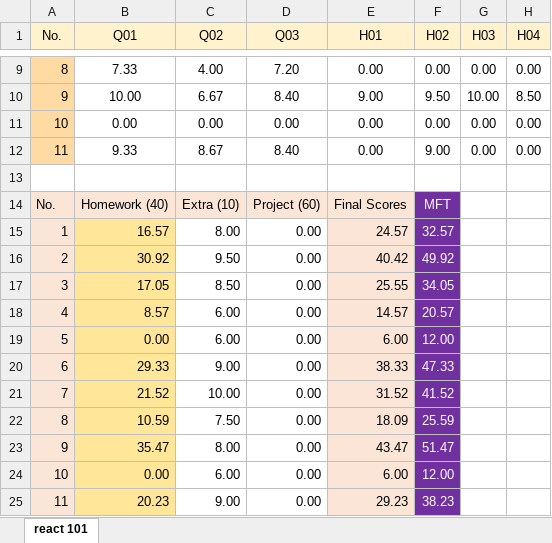
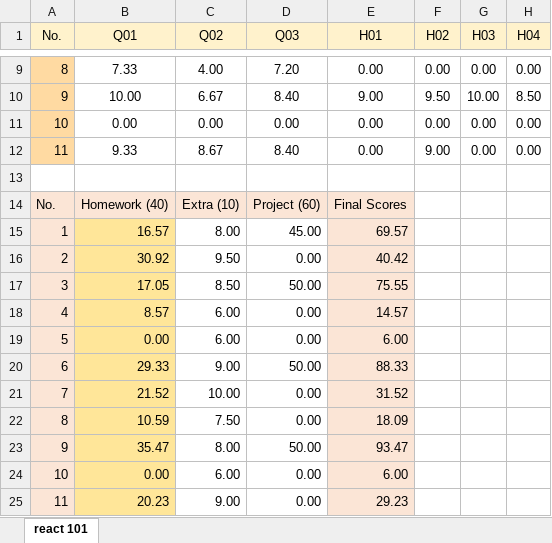
Before and after one commit to mkazemiraz/mft-scores, an Excel workbook: REACT/101/101.xlsx, sheet react 101, drawn as a sheet; only a part is shown, gaps mark what is left out; values as stored, in another font and other column widths than the file's, no borders; the diff names each change by its address in the sheet, - before the commit and + after, or states it on an @@ line.

Commit message:
react 101 final scores updated

```diff
--- a/REACT/101/101.xlsx (sheet react 101)
+++ b/REACT/101/101.xlsx (sheet react 101)
-F14 (H02): MFT
+F14 (H02): (empty)
-F14:F25 fill: #7030A0
+F14:F25 fill: none
-D15 (Q03): 0.00
+D15 (Q03): 45.00
-E15 (H01): 24.57
+E15 (H01): 69.57
-F15 (H02): 32.57
+F15 (H02): (empty)
-F16 (H02): 49.92
+F16 (H02): (empty)
-D17 (Q03): 0.00
+D17 (Q03): 50.00
-E17 (H01): 25.55
+E17 (H01): 75.55
-F17 (H02): 34.05
+F17 (H02): (empty)
-F18 (H02): 20.57
+F18 (H02): (empty)
-F19 (H02): 12.00
+F19 (H02): (empty)
-D20 (Q03): 0.00
+D20 (Q03): 50.00
-E20 (H01): 38.33
+E20 (H01): 88.33
-F20 (H02): 47.33
+F20 (H02): (empty)
-F21 (H02): 41.52
+F21 (H02): (empty)
-F22 (H02): 25.59
+F22 (H02): (empty)
-D23 (Q03): 0.00
+D23 (Q03): 50.00
-E23 (H01): 43.47
+E23 (H01): 93.47
-F23 (H02): 51.47
+F23 (H02): (empty)
-F24 (H02): 12.00
+F24 (H02): (empty)
-F25 (H02): 38.23
+F25 (H02): (empty)
```
